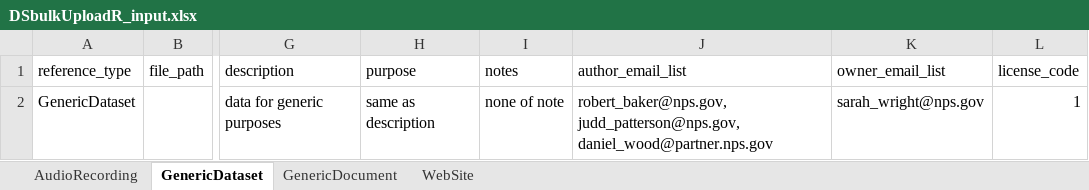
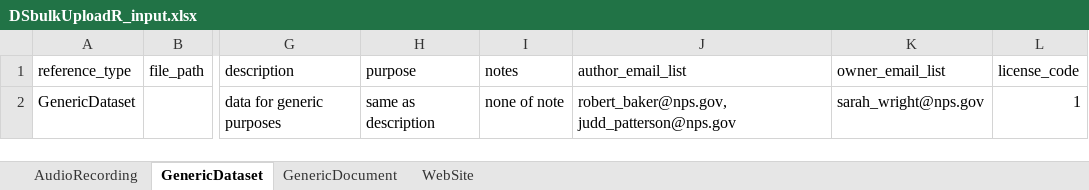
Before and after one commit to RobLBaker/DSbulkUploadR, an Excel workbook: inst/extdata/DSbulkUploadR_input.xlsx, sheet GenericDataset, drawn as a sheet; only a part is shown, gaps mark what is left out; values as stored, in another font and other column widths than the file's, no borders; the diff names each change by its address in the sheet, - before the commit and + after, or states it on an @@ line.

Commit message:
Add sheet for GenericDataset reference type

```diff
--- a/inst/extdata/DSbulkUploadR_input.xlsx (sheet GenericDataset)
+++ b/inst/extdata/DSbulkUploadR_input.xlsx (sheet GenericDataset)
-J2 (author_email_list): robert_baker@nps.gov, judd_patterson@nps.gov, daniel_wood@partner.nps.gov
+J2 (author_email_list): robert_baker@nps.gov, judd_patterson@nps.gov
```
